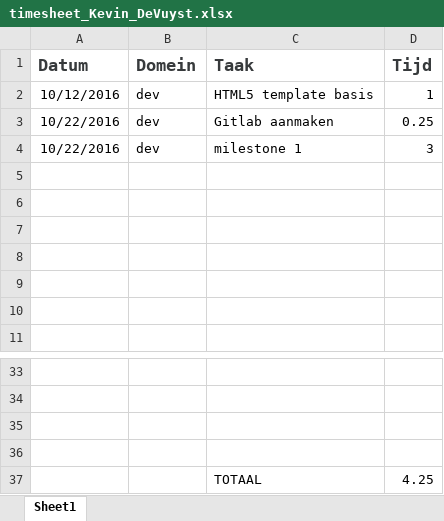
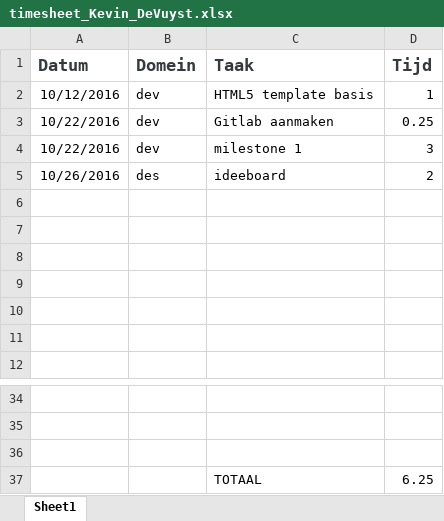
Before and after one commit to kevidevu/cmp3, an Excel workbook: docs/timesheet_Kevin_DeVuyst.xlsx, sheet Sheet1, drawn as a sheet; only a part is shown, gaps mark what is left out; values as stored, in another font and other column widths than the file's, no borders; removed rows and columns are numbered as before the commit, all else as after; the diff names each change by its address in the sheet, - before the commit and + after, or states it on an @@ line.

```diff
--- a/docs/timesheet_Kevin_DeVuyst.xlsx (sheet Sheet1)
+++ b/docs/timesheet_Kevin_DeVuyst.xlsx (sheet Sheet1)
+row 5: 10/26/2016 | des | ideeboard | 2
-row 37: (empty)
+row 37:  |  | TOTAAL | 6.25
-row 37:  |  | TOTAAL | 4.25
```
Also changed, not shown: 2 other files.
